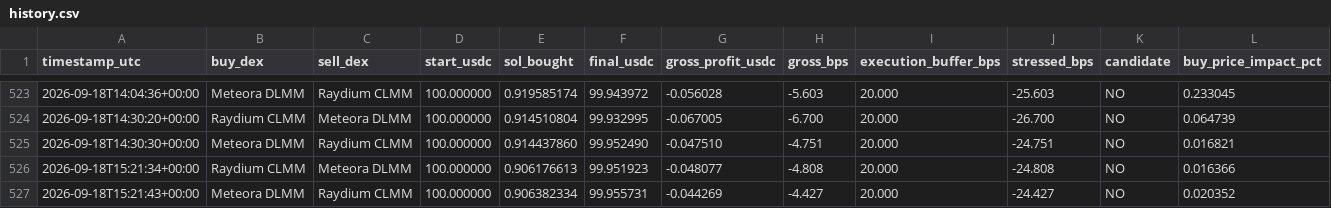
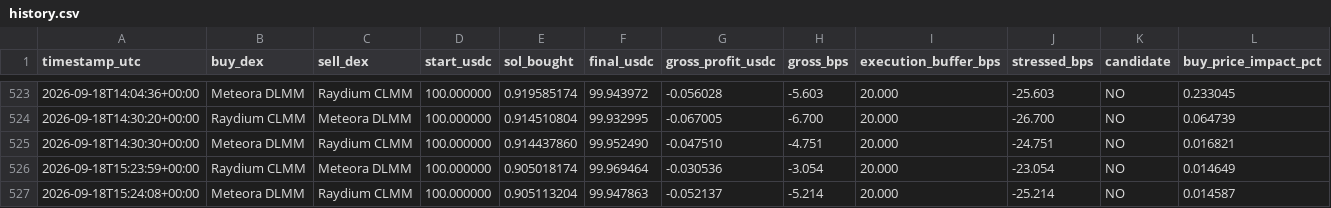
Before and after one commit to arsider-hash/arsider, a CSV file: arbbot/data/history.csv, drawn as a sheet; only a part is shown, gaps mark what is left out; removed rows and columns are numbered as before the commit, all else as after; rows hold the shown columns only; the diff names each change by its address in the sheet, - before the commit and + after, or states it on an @@ line.

```diff
--- a/arbbot/data/history.csv
+++ b/arbbot/data/history.csv
-row 526: 2026-09-18T15:21:34+00:00 | Raydium CLMM | Meteora DLMM | 100.000000 | 0.906176613 | 99.951923 | -0.048077 | -4.808 | 20.000 | -24.808 | NO | 0.016366
-row 527: 2026-09-18T15:21:43+00:00 | Meteora DLMM | Raydium CLMM | 100.000000 | 0.906382334 | 99.955731 | -0.044269 | -4.427 | 20.000 | -24.427 | NO | 0.020352
+row 526: 2026-09-18T15:23:59+00:00 | Raydium CLMM | Meteora DLMM | 100.000000 | 0.905018174 | 99.969464 | -0.030536 | -3.054 | 20.000 | -23.054 | NO | 0.014649
+row 527: 2026-09-18T15:24:08+00:00 | Meteora DLMM | Raydium CLMM | 100.000000 | 0.905113204 | 99.947863 | -0.052137 | -5.214 | 20.000 | -25.214 | NO | 0.014587
```
Also changed, not shown: arbbot/data/market_history.csv, arbbot/data/shadow_trades.csv, 24 other files.
